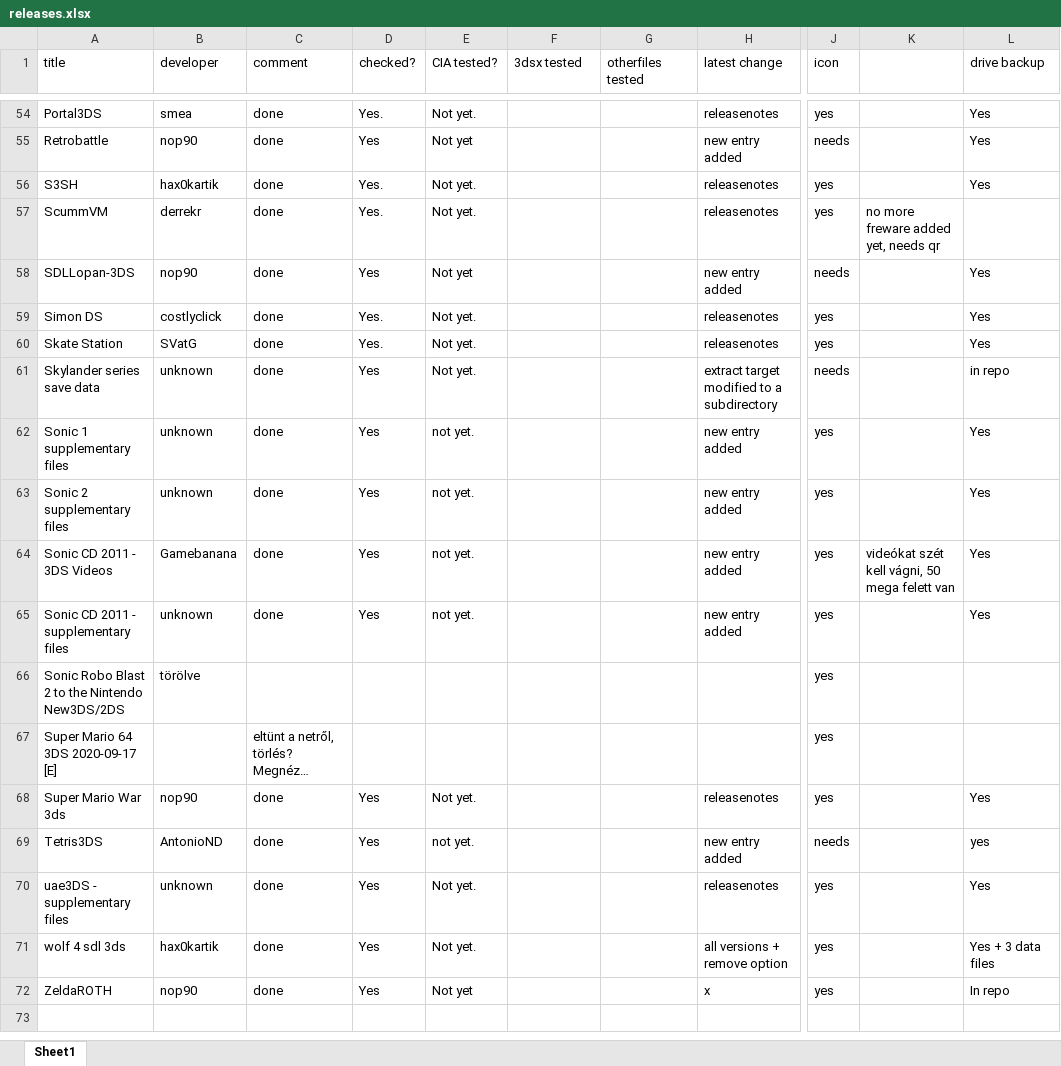
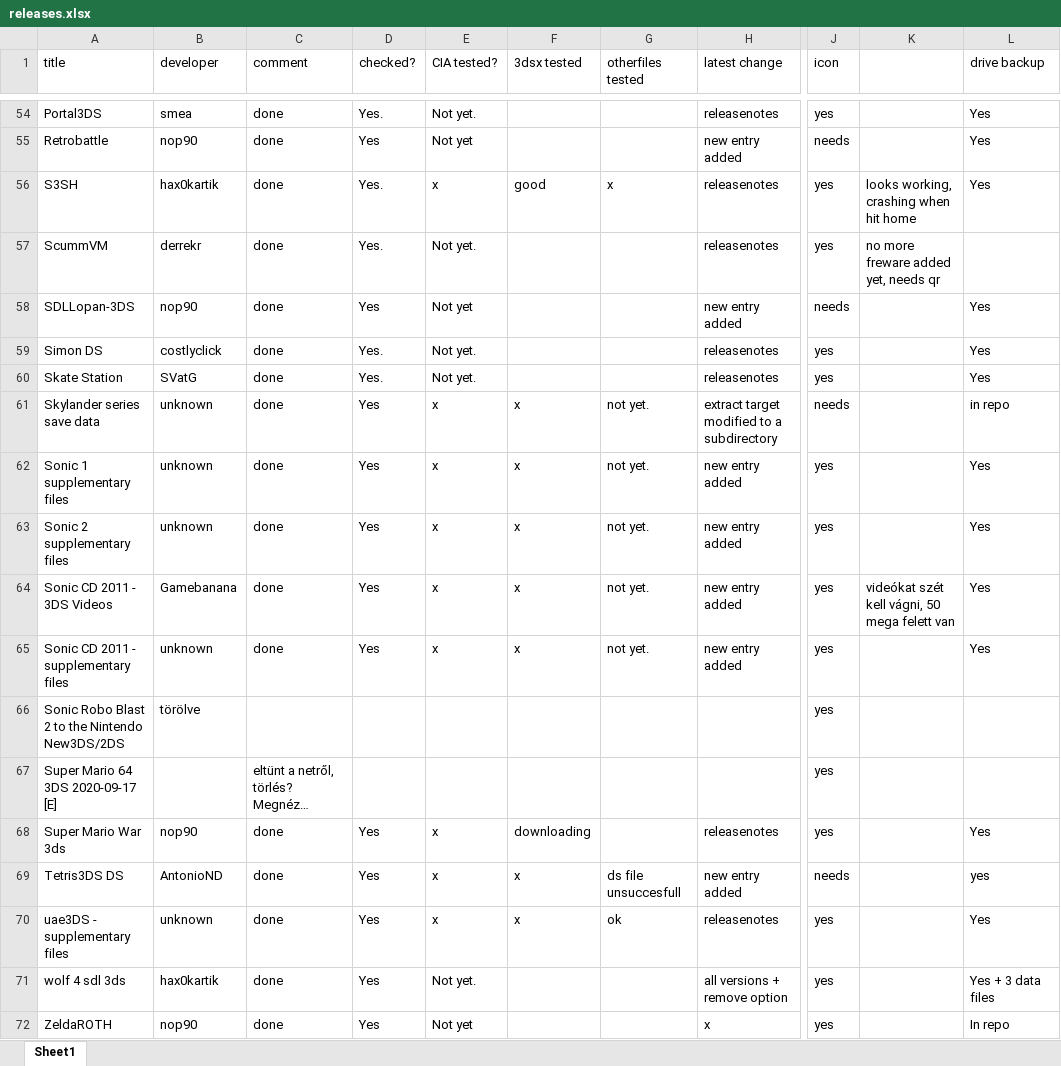
Before and after one commit to vargaviktor/3dsalt, an Excel workbook: releases.xlsx, sheet Sheet1, drawn as a sheet; only a part is shown, gaps mark what is left out; the shorter side is filled out with more unchanged rows; long unchanged cells end in …; values as stored, in another font and other column widths than the file's, no cell formats; the diff covers the shown part only; the diff names each change by its address in the sheet, - before the commit and + after, or states it on an @@ line.

```diff
--- a/releases.xlsx (sheet Sheet1)
+++ b/releases.xlsx (sheet Sheet1)
-E56 (CIA tested?): Not yet.
+E56 (CIA tested?): x
-F56 (3dsx tested): (empty)
+F56 (3dsx tested): good
-G56 (otherfiles tested): (empty)
+G56 (otherfiles tested): x
-K56: (empty)
+K56: looks working, crashing when hit home
-E61 (CIA tested?): Not yet.
+E61 (CIA tested?): x
-F61:F65 (3dsx tested): (empty)
+F61:F65 (3dsx tested): x
-G61:G65 (otherfiles tested): (empty)
+G61:G65 (otherfiles tested): not yet.
-E62:E65 (CIA tested?): not yet.
+E62:E65 (CIA tested?): x
-E68 (CIA tested?): Not yet.
+E68 (CIA tested?): x
-F68 (3dsx tested): (empty)
+F68 (3dsx tested): downloading
-A69 (title): Tetris3DS
+A69 (title): Tetris3DS DS
-E69 (CIA tested?): not yet.
+E69 (CIA tested?): x
-F69:F70 (3dsx tested): (empty)
+F69:F70 (3dsx tested): x
-G69 (otherfiles tested): (empty)
+G69 (otherfiles tested): ds file unsuccesfull
-E70 (CIA tested?): Not yet.
+E70 (CIA tested?): x
-G70 (otherfiles tested): (empty)
+G70 (otherfiles tested): ok
```
Also changed, not shown: 19 edited cells elsewhere in this sheet, cell formats, 1 other file.
